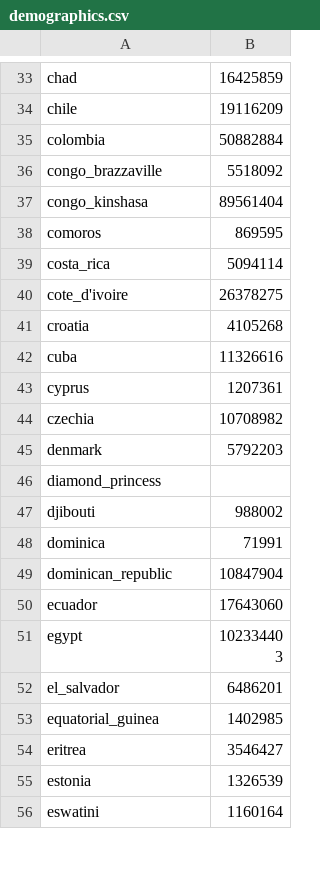
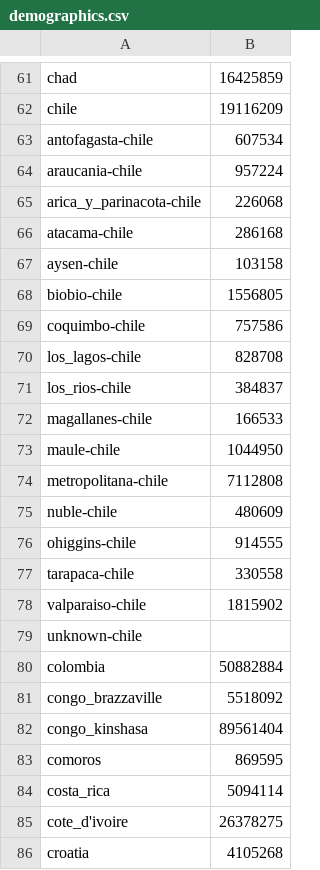
Before and after one commit to jcampos8782/COVID19-API, a CSV file: data/meta/demographics.csv, drawn as a sheet; only a part is shown, gaps mark what is left out; the shorter side is filled out with more unchanged rows; the diff covers the shown part only.

```diff
--- a/data/meta/demographics.csv
+++ b/data/meta/demographics.csv
@@ -34,2 +62,19 @@ chad,16425859
 chile,19116209
+antofagasta-chile,607534
+araucania-chile,957224
+arica_y_parinacota-chile,226068
+atacama-chile,286168
+aysen-chile,103158
+biobio-chile,1556805
+coquimbo-chile,757586
+los_lagos-chile,828708
+los_rios-chile,384837
+magallanes-chile,166533
+maule-chile,1044950
+metropolitana-chile,7112808
+nuble-chile,480609
+ohiggins-chile,914555
+tarapaca-chile,330558
+valparaiso-chile,1815902
+unknown-chile,
 colombia,50882884
```
Also changed, not shown: 61 added rows and 1 edited cell elsewhere in this file, data/downloads/github/CSSEGISandData/confirmed_global.csv, data/downloads/github/CSSEGISandData/recovered_global.csv, 14 other files.
